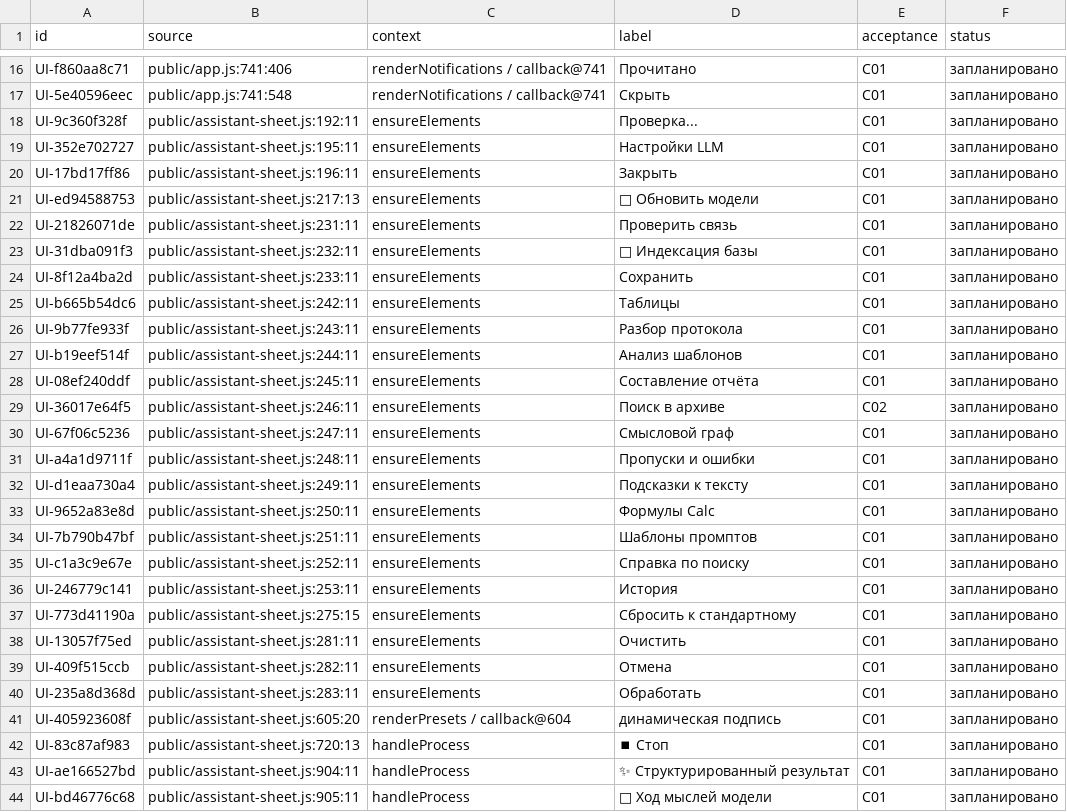
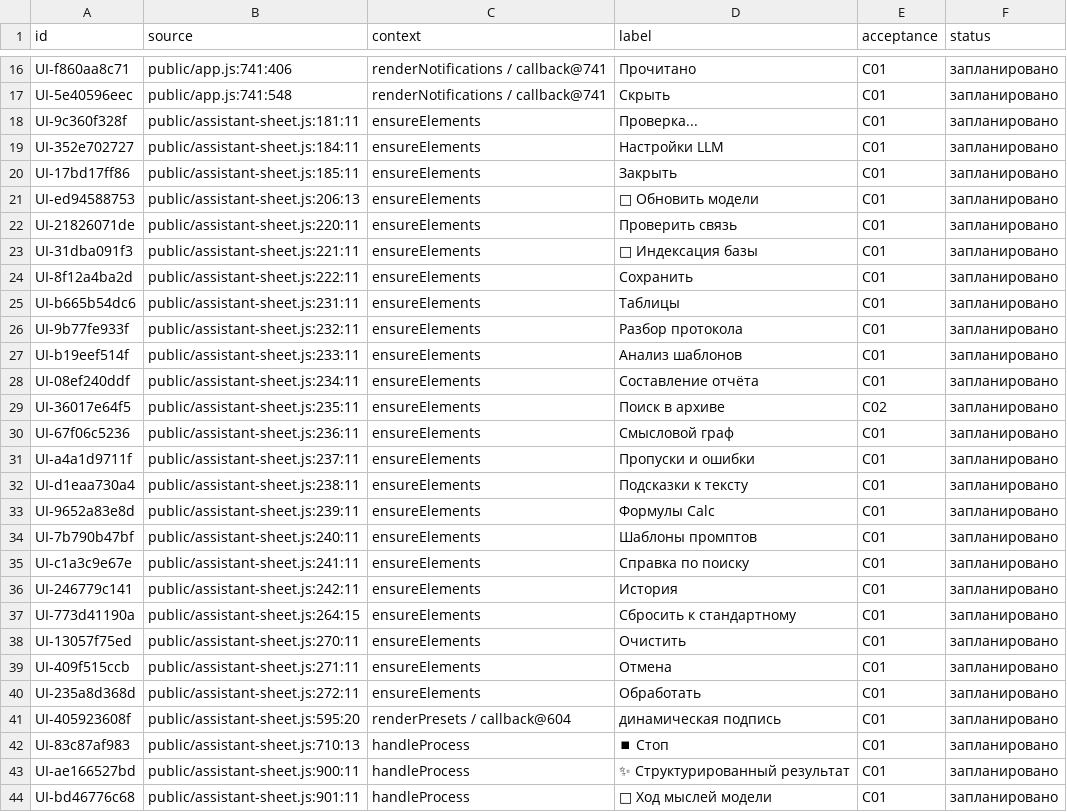
Before and after one commit to f2re/kafedra-planner, a TSV file: docs/design/full-interface/buttons-D1.tsv, drawn as a sheet; only a part is shown, gaps mark what is left out; the diff covers the shown part only.

Commit message:
docs(ui): refresh assistant source registry, checksums and control positions (#372)

```diff
--- a/docs/design/full-interface/buttons-D1.tsv
+++ b/docs/design/full-interface/buttons-D1.tsv
@@ -17,28 +17,28 @@ UI-f860aa8c71	public/app.js:741:406	renderNotifications / callback@741	Проч
 UI-5e40596eec	public/app.js:741:548	renderNotifications / callback@741	Скрыть	C01	запланировано
-UI-9c360f328f	public/assistant-sheet.js:192:11	ensureElements	Проверка...	C01	запланировано
-UI-352e702727	public/assistant-sheet.js:195:11	ensureElements	Настройки LLM	C01	запланировано
-UI-17bd17ff86	public/assistant-sheet.js:196:11	ensureElements	Закрыть	C01	запланировано
-UI-ed94588753	public/assistant-sheet.js:217:13	ensureElements	🔄 Обновить модели	C01	запланировано
-UI-21826071de	public/assistant-sheet.js:231:11	ensureElements	Проверить связь	C01	запланировано
-UI-31dba091f3	public/assistant-sheet.js:232:11	ensureElements	🔄 Индексация базы	C01	запланировано
-UI-8f12a4ba2d	public/assistant-sheet.js:233:11	ensureElements	Сохранить	C01	запланировано
-UI-b665b54dc6	public/assistant-sheet.js:242:11	ensureElements	Таблицы	C01	запланировано
-UI-9b77fe933f	public/assistant-sheet.js:243:11	ensureElements	Разбор протокола	C01	запланировано
-UI-b19eef514f	public/assistant-sheet.js:244:11	ensureElements	Анализ шаблонов	C01	запланировано
-UI-08ef240ddf	public/assistant-sheet.js:245:11	ensureElements	Составление отчёта	C01	запланировано
-UI-36017e64f5	public/assistant-sheet.js:246:11	ensureElements	Поиск в архиве	C02	запланировано
-UI-67f06c5236	public/assistant-sheet.js:247:11	ensureElements	Смысловой граф	C01	запланировано
-UI-a4a1d9711f	public/assistant-sheet.js:248:11	ensureElements	Пропуски и ошибки	C01	запланировано
-UI-d1eaa730a4	public/assistant-sheet.js:249:11	ensureElements	Подсказки к тексту	C01	запланировано
-UI-9652a83e8d	public/assistant-sheet.js:250:11	ensureElements	Формулы Calc	C01	запланировано
-UI-7b790b47bf	public/assistant-sheet.js:251:11	ensureElements	Шаблоны промптов	C01	запланировано
-UI-c1a3c9e67e	public/assistant-sheet.js:252:11	ensureElements	Справка по поиску	C01	запланировано
-UI-246779c141	public/assistant-sheet.js:253:11	ensureElements	История	C01	запланировано
-UI-773d41190a	public/assistant-sheet.js:275:15	ensureElements	Сбросить к стандартному	C01	запланировано
-UI-13057f75ed	public/assistant-sheet.js:281:11	ensureElements	Очистить	C01	запланировано
-UI-409f515ccb	public/assistant-sheet.js:282:11	ensureElements	Отмена	C01	запланировано
-UI-235a8d368d	public/assistant-sheet.js:283:11	ensureElements	Обработать	C01	запланировано
-UI-405923608f	public/assistant-sheet.js:605:20	renderPresets / callback@604	динамическая подпись	C01	запланировано
-UI-83c87af983	public/assistant-sheet.js:720:13	handleProcess	⏹ Стоп	C01	запланировано
-UI-ae166527bd	public/assistant-sheet.js:904:11	handleProcess	✨ Структурированный результат	C01	запланировано
-UI-bd46776c68	public/assistant-sheet.js:905:11	handleProcess	🧠 Ход мыслей модели	C01	запланировано
+UI-9c360f328f	public/assistant-sheet.js:181:11	ensureElements	Проверка...	C01	запланировано
+UI-352e702727	public/assistant-sheet.js:184:11	ensureElements	Настройки LLM	C01	запланировано
+UI-17bd17ff86	public/assistant-sheet.js:185:11	ensureElements	Закрыть	C01	запланировано
+UI-ed94588753	public/assistant-sheet.js:206:13	ensureElements	🔄 Обновить модели	C01	запланировано
+UI-21826071de	public/assistant-sheet.js:220:11	ensureElements	Проверить связь	C01	запланировано
+UI-31dba091f3	public/assistant-sheet.js:221:11	ensureElements	🔄 Индексация базы	C01	запланировано
+UI-8f12a4ba2d	public/assistant-sheet.js:222:11	ensureElements	Сохранить	C01	запланировано
+UI-b665b54dc6	public/assistant-sheet.js:231:11	ensureElements	Таблицы	C01	запланировано
+UI-9b77fe933f	public/assistant-sheet.js:232:11	ensureElements	Разбор протокола	C01	запланировано
+UI-b19eef514f	public/assistant-sheet.js:233:11	ensureElements	Анализ шаблонов	C01	запланировано
+UI-08ef240ddf	public/assistant-sheet.js:234:11	ensureElements	Составление отчёта	C01	запланировано
+UI-36017e64f5	public/assistant-sheet.js:235:11	ensureElements	Поиск в архиве	C02	запланировано
+UI-67f06c5236	public/assistant-sheet.js:236:11	ensureElements	Смысловой граф	C01	запланировано
+UI-a4a1d9711f	public/assistant-sheet.js:237:11	ensureElements	Пропуски и ошибки	C01	запланировано
+UI-d1eaa730a4	public/assistant-sheet.js:238:11	ensureElements	Подсказки к тексту	C01	запланировано
+UI-9652a83e8d	public/assistant-sheet.js:239:11	ensureElements	Формулы Calc	C01	запланировано
+UI-7b790b47bf	public/assistant-sheet.js:240:11	ensureElements	Шаблоны промптов	C01	запланировано
+UI-c1a3c9e67e	public/assistant-sheet.js:241:11	ensureElements	Справка по поиску	C01	запланировано
+UI-246779c141	public/assistant-sheet.js:242:11	ensureElements	История	C01	запланировано
+UI-773d41190a	public/assistant-sheet.js:264:15	ensureElements	Сбросить к стандартному	C01	запланировано
+UI-13057f75ed	public/assistant-sheet.js:270:11	ensureElements	Очистить	C01	запланировано
+UI-409f515ccb	public/assistant-sheet.js:271:11	ensureElements	Отмена	C01	запланировано
+UI-235a8d368d	public/assistant-sheet.js:272:11	ensureElements	Обработать	C01	запланировано
+UI-405923608f	public/assistant-sheet.js:595:20	renderPresets / callback@604	динамическая подпись	C01	запланировано
+UI-83c87af983	public/assistant-sheet.js:710:13	handleProcess	⏹ Стоп	C01	запланировано
+UI-ae166527bd	public/assistant-sheet.js:900:11	handleProcess	✨ Структурированный результат	C01	запланировано
+UI-bd46776c68	public/assistant-sheet.js:901:11	handleProcess	🧠 Ход мыслей модели	C01	запланировано
```
Also changed, not shown: 8 added rows and 49 edited cells elsewhere in this file, docs/design/full-interface/windows.tsv, 2 other files.
